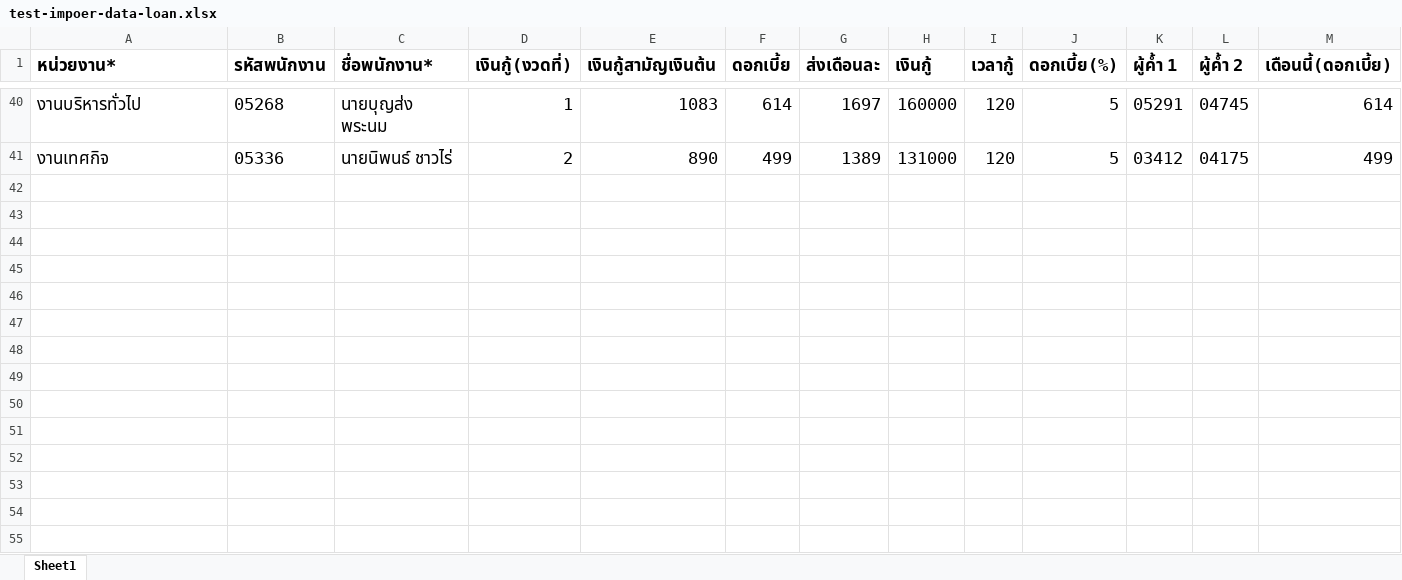
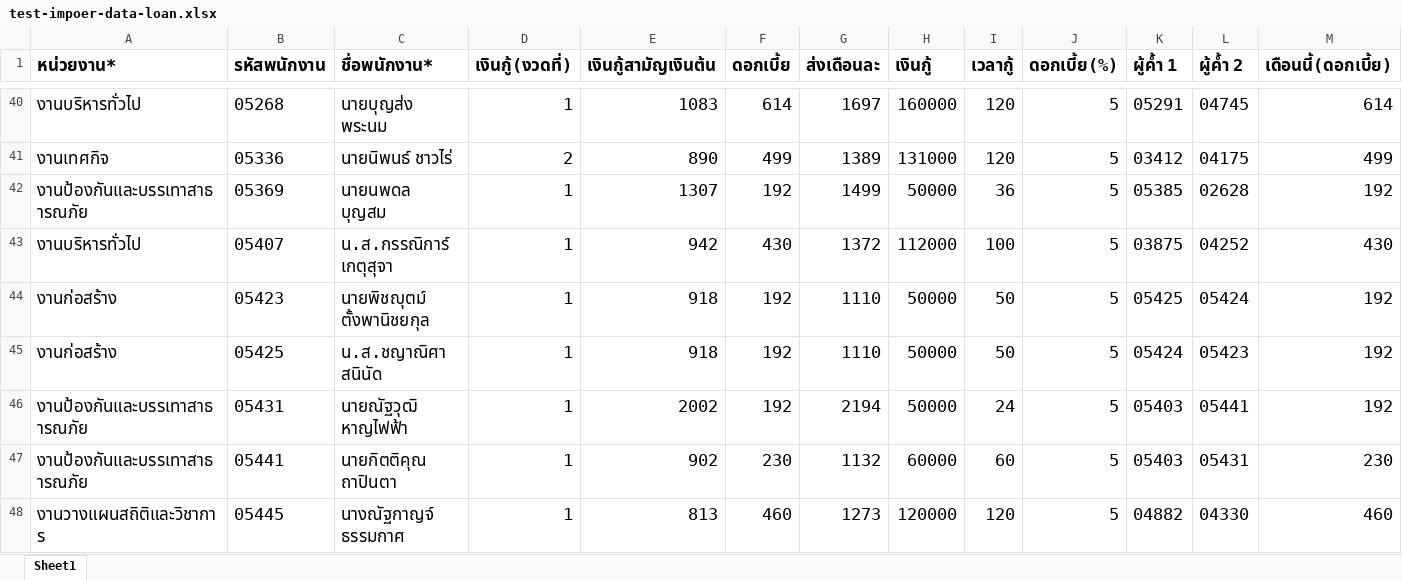
Before and after one commit to PeleSataporn/welfare-cm-city-service, an Excel workbook: src/main/resources/excel-import-loan/test-impoer-data-loan.xlsx, sheet Sheet1, drawn as a sheet; only a part is shown, gaps mark what is left out; values as stored, in another font and other column widths than the file's, no borders; conditional formats not drawn; rows hold the shown columns only; the diff names each change by its address in the sheet, - before the commit and + after, or states it on an @@ line.

Commit message:
up

```diff
--- a/src/main/resources/excel-import-loan/test-impoer-data-loan.xlsx (sheet Sheet1)
+++ b/src/main/resources/excel-import-loan/test-impoer-data-loan.xlsx (sheet Sheet1)
+row 42: งานป้องกันและบรรเทาสาธารณภัย | 05369 | นายนพดล บุญสม | 1 | 1307 | 192 | 1499 | 50000 | 36 | 5 | 05385 | 02628 | 192
+row 43: งานบริหารทั่วไป | 05407 | น.ส.กรรณิการ์ เกตุสุจา | 1 | 942 | 430 | 1372 | 112000 | 100 | 5 | 03875 | 04252 | 430
+row 44: งานก่อสร้าง | 05423 | นายพิชญุตม์ ตั้งพานิชยกุล | 1 | 918 | 192 | 1110 | 50000 | 50 | 5 | 05425 | 05424 | 192
+row 45: งานก่อสร้าง | 05425 | น.ส.ชญาณิศา สนินัด | 1 | 918 | 192 | 1110 | 50000 | 50 | 5 | 05424 | 05423 | 192
+row 46: งานป้องกันและบรรเทาสาธารณภัย | 05431 | นายณัฐวุฒิ หาญไฟฟ้า | 1 | 2002 | 192 | 2194 | 50000 | 24 | 5 | 05403 | 05441 | 192
+row 47: งานป้องกันและบรรเทาสาธารณภัย | 05441 | นายกิตติคุณ ถาปินตา | 1 | 902 | 230 | 1132 | 60000 | 60 | 5 | 05403 | 05431 | 230
+row 48: งานวางแผนสถิติและวิชาการ | 05445 | นางณัฐกาญจ์ ธรรมกาศ | 1 | 813 | 460 | 1273 | 120000 | 120 | 5 | 04882 | 04330 | 460
```
